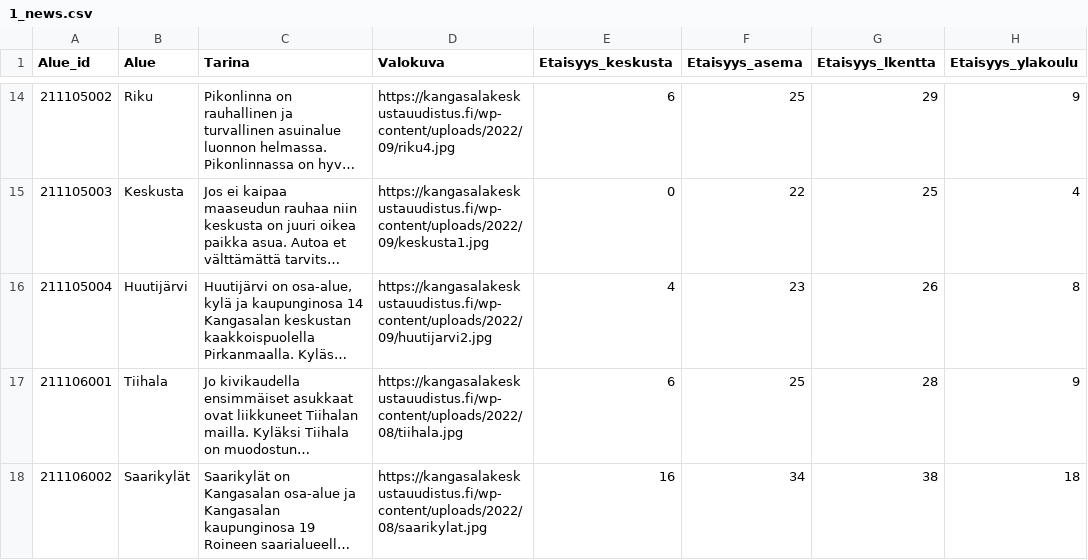
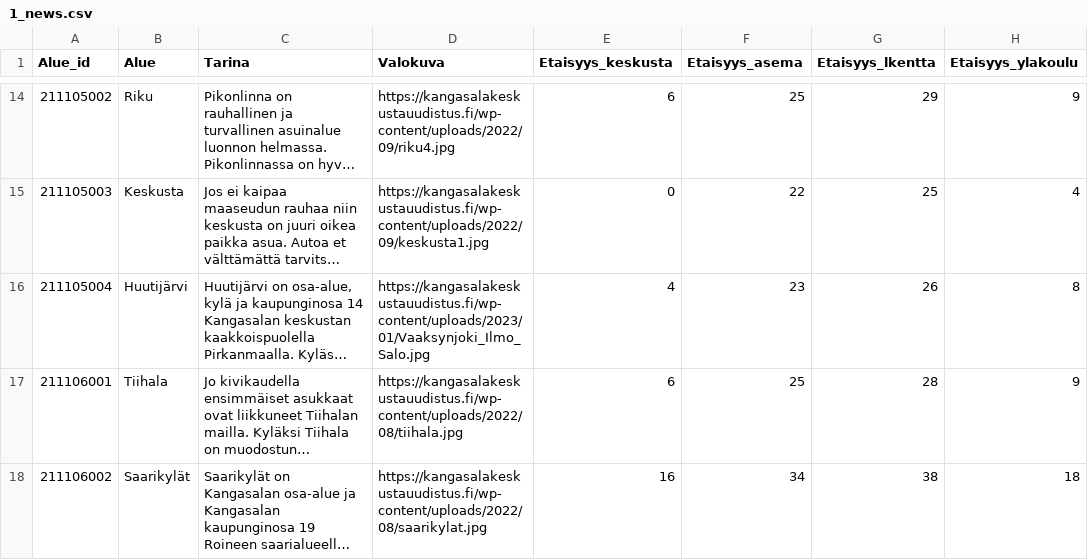
Before and after one commit to Kangasalakehitys/kaupunginosat, a CSV file: data/1_news.csv, drawn as a sheet; only a part is shown, gaps mark what is left out; long unchanged cells end in …; the diff names each change by its address in the sheet, - before the commit and + after, or states it on an @@ line.

Commit message:
Update 1_news.csv

```diff
--- a/data/1_news.csv
+++ b/data/1_news.csv
-D16 (Valokuva): https://kangasalakeskustauudistus.fi/wp-content/uploads/2022/09/huutijarvi2.jpg
+D16 (Valokuva): https://kangasalakeskustauudistus.fi/wp-content/uploads/2023/01/Vaaksynjoki_Ilmo_Salo.jpg
```
